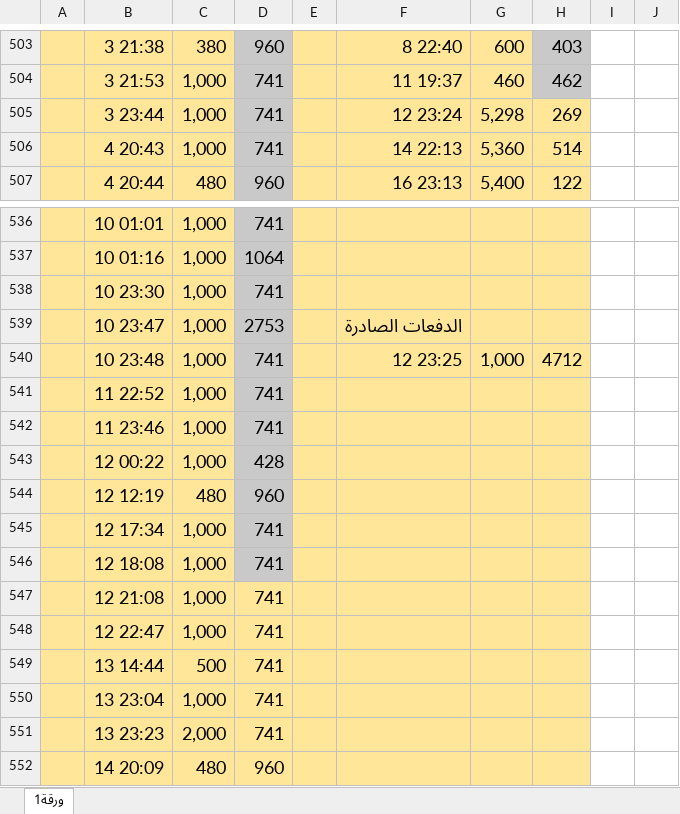
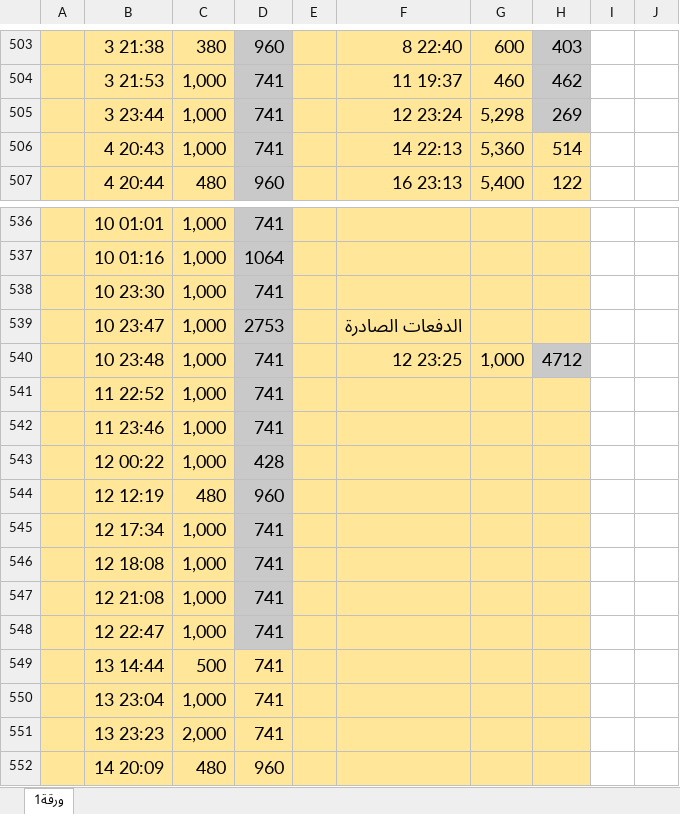
Before and after one commit to melad1411/ibrahem, an Excel workbook: Syriatel Cash Inventory.xlsx, sheet ورقة1, drawn as a sheet; only a part is shown, gaps mark what is left out; values as stored, in another font and other column widths than the file's, no borders; charts and pictures not drawn; the diff names each change by its address in the sheet, - before the commit and + after, or states it on an @@ line.

```diff
--- a/Syriatel Cash Inventory.xlsx (sheet ورقة1)
+++ b/Syriatel Cash Inventory.xlsx (sheet ورقة1)
-H505 fill: #FFE699
+H505 fill: #C9C9C9
-H540 fill: #FFE699
+H540 fill: #C9C9C9
-D547:D548 fill: #FFE699
+D547:D548 fill: #C9C9C9
```
Also changed, not shown: tempo33.xlsx.
